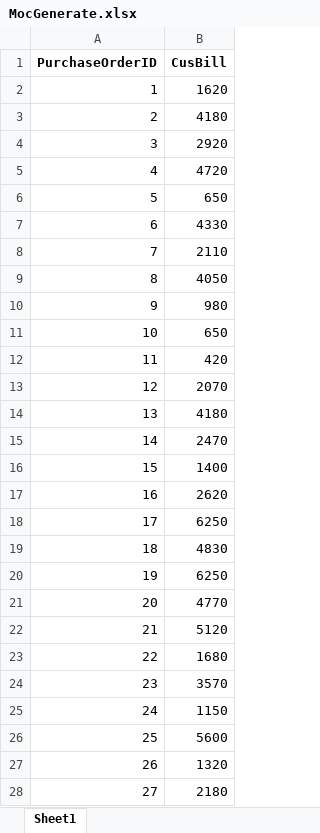
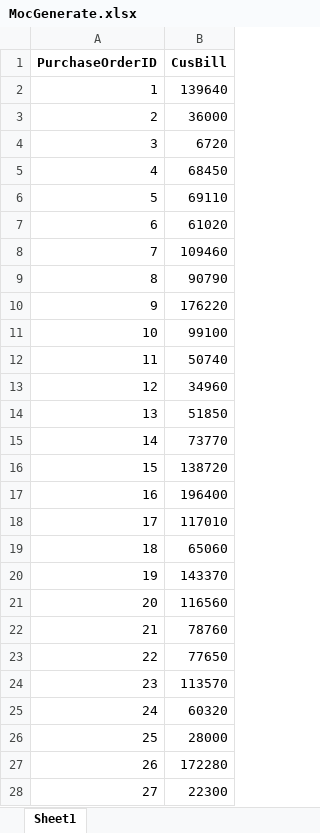
Before and after one commit to PPkukongJames/CS754, an Excel workbook: Moc/MocGenerate.xlsx, sheet Sheet1, drawn as a sheet; only a part is shown; values as stored, in another font and other column widths than the file's, no borders; the diff covers the shown part only; the diff names each change by its address in the sheet, - before the commit and + after, or states it on an @@ line.

```diff
--- a/Moc/MocGenerate.xlsx (sheet Sheet1)
+++ b/Moc/MocGenerate.xlsx (sheet Sheet1)
-B2 (CusBill): 1620
+B2 (CusBill): 139640
-B3 (CusBill): 4180
+B3 (CusBill): 36000
-B4 (CusBill): 2920
+B4 (CusBill): 6720
-B5 (CusBill): 4720
+B5 (CusBill): 68450
-B6 (CusBill): 650
+B6 (CusBill): 69110
-B7 (CusBill): 4330
+B7 (CusBill): 61020
-B8 (CusBill): 2110
+B8 (CusBill): 109460
-B9 (CusBill): 4050
+B9 (CusBill): 90790
-B10 (CusBill): 980
+B10 (CusBill): 176220
-B11 (CusBill): 650
+B11 (CusBill): 99100
-B12 (CusBill): 420
+B12 (CusBill): 50740
-B13 (CusBill): 2070
+B13 (CusBill): 34960
-B14 (CusBill): 4180
+B14 (CusBill): 51850
-B15 (CusBill): 2470
+B15 (CusBill): 73770
-B16 (CusBill): 1400
+B16 (CusBill): 138720
-B17 (CusBill): 2620
+B17 (CusBill): 196400
-B18 (CusBill): 6250
+B18 (CusBill): 117010
-B19 (CusBill): 4830
+B19 (CusBill): 65060
-B20 (CusBill): 6250
+B20 (CusBill): 143370
-B21 (CusBill): 4770
+B21 (CusBill): 116560
-B22 (CusBill): 5120
+B22 (CusBill): 78760
-B23 (CusBill): 1680
+B23 (CusBill): 77650
-B24 (CusBill): 3570
+B24 (CusBill): 113570
-B25 (CusBill): 1150
+B25 (CusBill): 60320
-B26 (CusBill): 5600
+B26 (CusBill): 28000
-B27 (CusBill): 1320
+B27 (CusBill): 172280
-B28 (CusBill): 2180
+B28 (CusBill): 22300
```
Also changed, not shown: 973 edited cells elsewhere in this sheet, Moc/MocData_Detail.xlsx, 9 other files.
